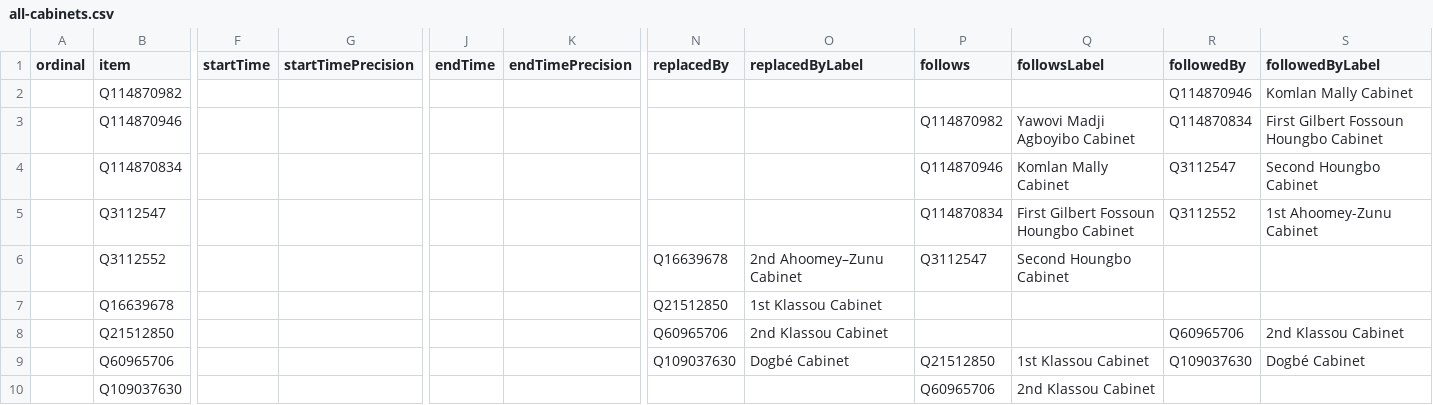
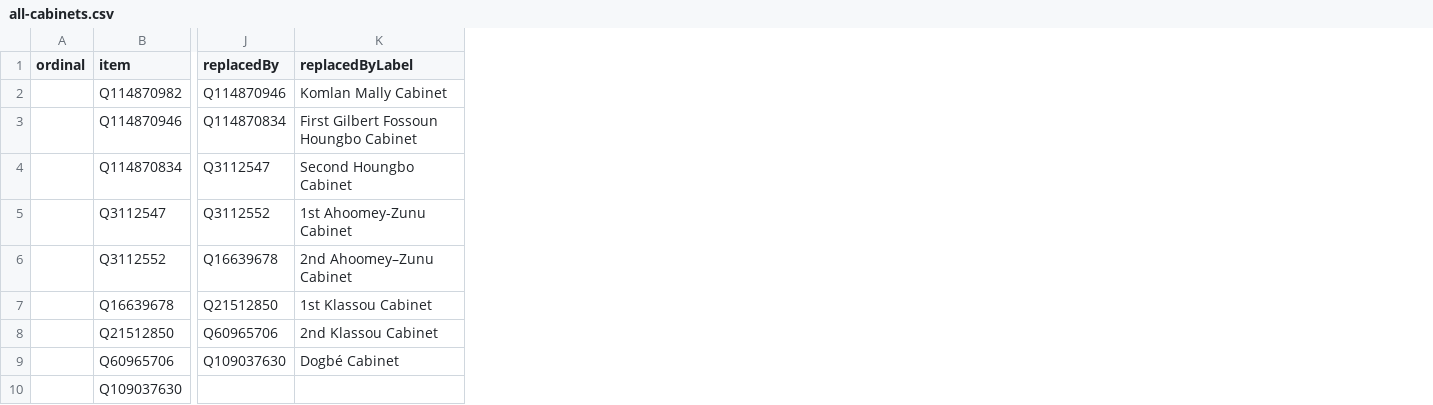
Before and after one commit to every-politician-scrapers/togo, a CSV file: wikidata/results/all-cabinets.csv, drawn as a sheet; only a part is shown, gaps mark what is left out; removed rows and columns are numbered as before the commit, all else as after; the diff names each change by its address in the sheet, - before the commit and + after, or states it on an @@ line.

Commit message:
streamline all-cabinets SPARQL

```diff
--- a/wikidata/results/all-cabinets.csv
+++ b/wikidata/results/all-cabinets.csv
-column F (startTime), empty
-column G (startTimePrecision), empty
-column J (endTime), empty
-column K (endTimePrecision), empty
-column P (follows), rows 3-10: Q114870982 | Q114870946 | Q114870834 | Q3112547 |  |  | Q21512850 | Q60965706
-column Q (followsLabel), rows 3-10: Yawovi Madji Agboyibo Cabinet | Komlan Mally Cabinet | First Gilbert Fossoun Houngbo Cabinet | Second Houngbo Cabinet |  |  | 1st Klassou Cabinet | 2nd Klassou Cabinet
-column R (followedBy), rows 2-9: Q114870946 | Q114870834 | Q3112547 | Q3112552 |  |  | Q60965706 | Q109037630
-column S (followedByLabel), rows 2-9: Komlan Mally Cabinet | First Gilbert Fossoun Houngbo Cabinet | Second Houngbo Cabinet | 1st Ahoomey-Zunu Cabinet |  |  | 2nd Klassou Cabinet | Dogbé Cabinet
-J2 (replacedBy): (empty)
+J2 (replacedBy): Q114870946
-K2 (replacedByLabel): (empty)
+K2 (replacedByLabel): Komlan Mally Cabinet
-J3 (replacedBy): (empty)
+J3 (replacedBy): Q114870834
-K3 (replacedByLabel): (empty)
+K3 (replacedByLabel): First Gilbert Fossoun Houngbo Cabinet
-J4 (replacedBy): (empty)
+J4 (replacedBy): Q3112547
-K4 (replacedByLabel): (empty)
+K4 (replacedByLabel): Second Houngbo Cabinet
-J5 (replacedBy): (empty)
+J5 (replacedBy): Q3112552
-K5 (replacedByLabel): (empty)
+K5 (replacedByLabel): 1st Ahoomey-Zunu Cabinet
```
Also changed, not shown: 1 other file.
